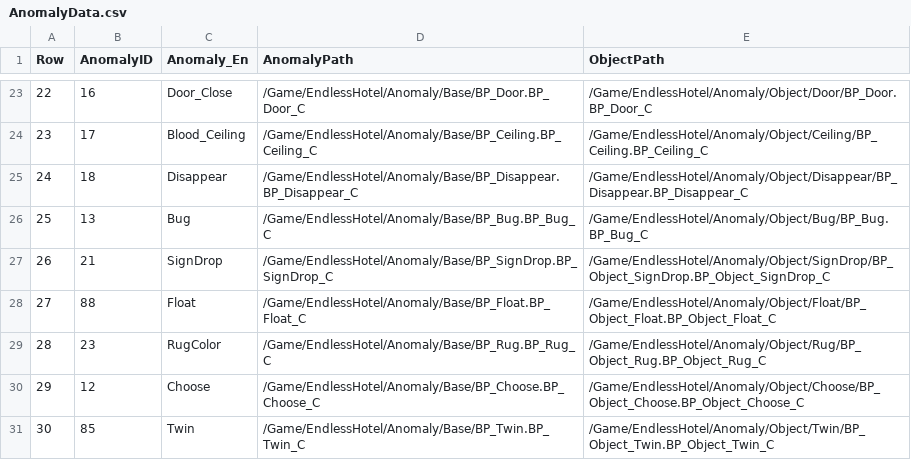
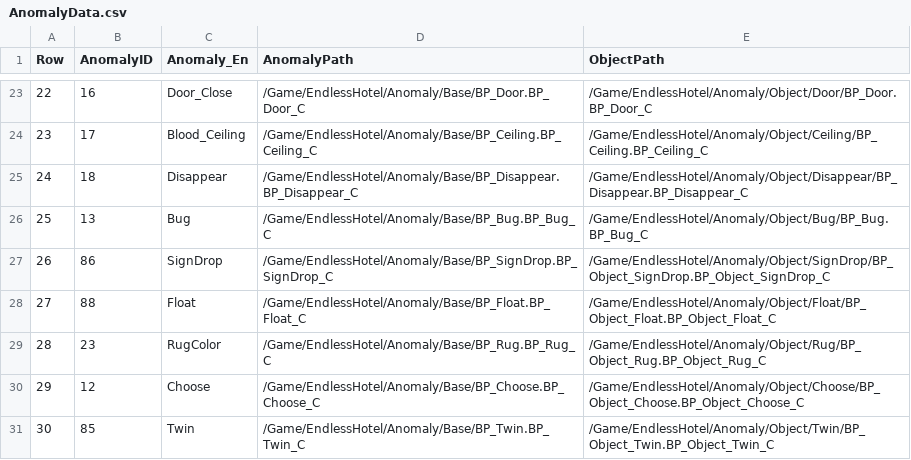
Before and after one commit to pknu-wap/Endless-Hotel, a CSV file: Source/Endless_Hotel/Data/Anomaly/AnomalyData.csv, drawn as a sheet; only a part is shown, gaps mark what is left out.

```diff
--- a/Source/Endless_Hotel/Data/Anomaly/AnomalyData.csv
+++ b/Source/Endless_Hotel/Data/Anomaly/AnomalyData.csv
@@ -26,3 +26,3 @@
 25,13,Bug,/Game/EndlessHotel/Anomaly/Base/BP_Bug.BP_Bug_C,/Game/EndlessHotel/Anomaly/Object/Bug/BP_Bug.BP_Bug_C
-26,21,SignDrop,/Game/EndlessHotel/Anomaly/Base/BP_SignDrop.BP_SignDrop_C,/Game/EndlessHotel/Anomaly/Object/SignDrop/BP_Object_SignDrop.BP_Object_SignDrop_C
+26,86,SignDrop,/Game/EndlessHotel/Anomaly/Base/BP_SignDrop.BP_SignDrop_C,/Game/EndlessHotel/Anomaly/Object/SignDrop/BP_Object_SignDrop.BP_Object_SignDrop_C
 27,88,Float,/Game/EndlessHotel/Anomaly/Base/BP_Float.BP_Float_C,/Game/EndlessHotel/Anomaly/Object/Float/BP_Object_Float.BP_Object_Float_C
```
Also changed, not shown: 9 other files.
